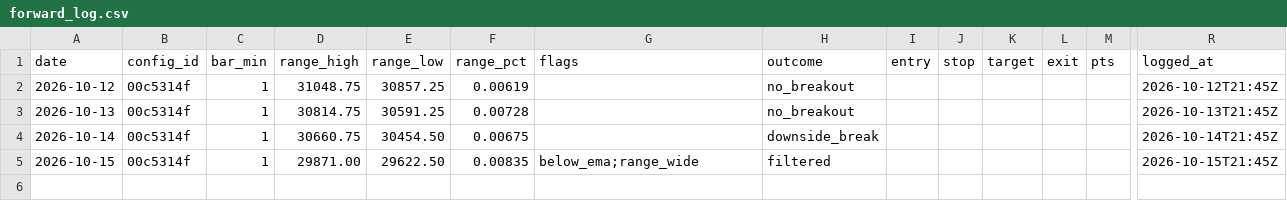
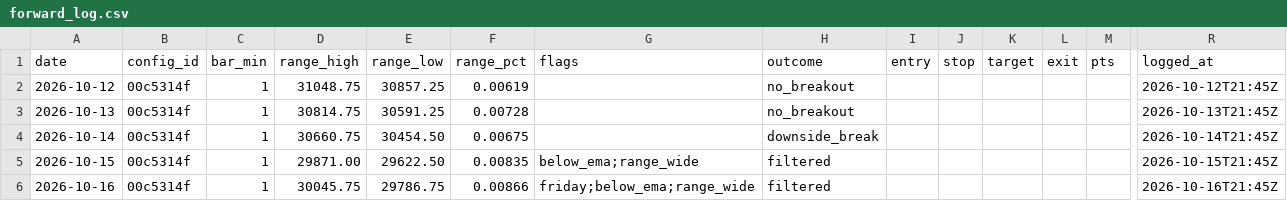
Before and after one commit to jlee056/orb-bot, a CSV file: forward/forward_log.csv, drawn as a sheet; only a part is shown, gaps mark what is left out; rows hold the shown columns only; the diff names each change by its address in the sheet, - before the commit and + after, or states it on an @@ line.

```diff
--- a/forward/forward_log.csv
+++ b/forward/forward_log.csv
+row 6: 2026-10-16 | 00c5314f | 1 | 30045.75 | 29786.75 | 0.00866 | friday;below_ema;range_wide | filtered |  |  |  |  |  | 2026-10-16T21:45Z
```
Also changed, not shown: forward/forward_log_both60.csv, forward/forward_log_orb5.csv, 2 other files.
